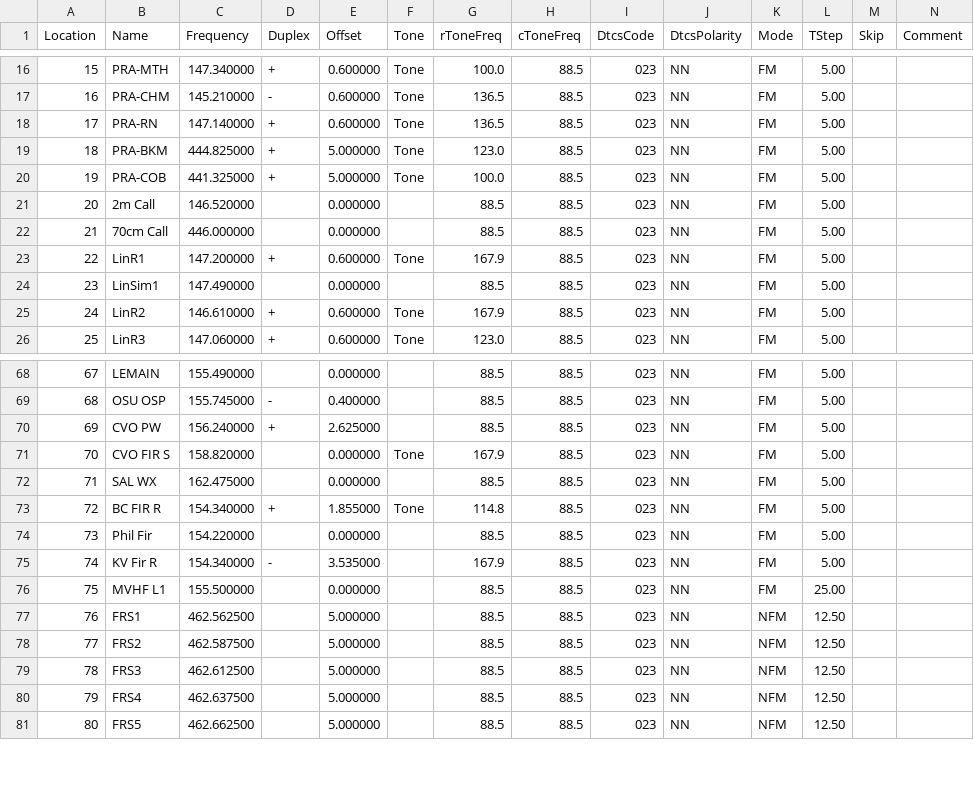
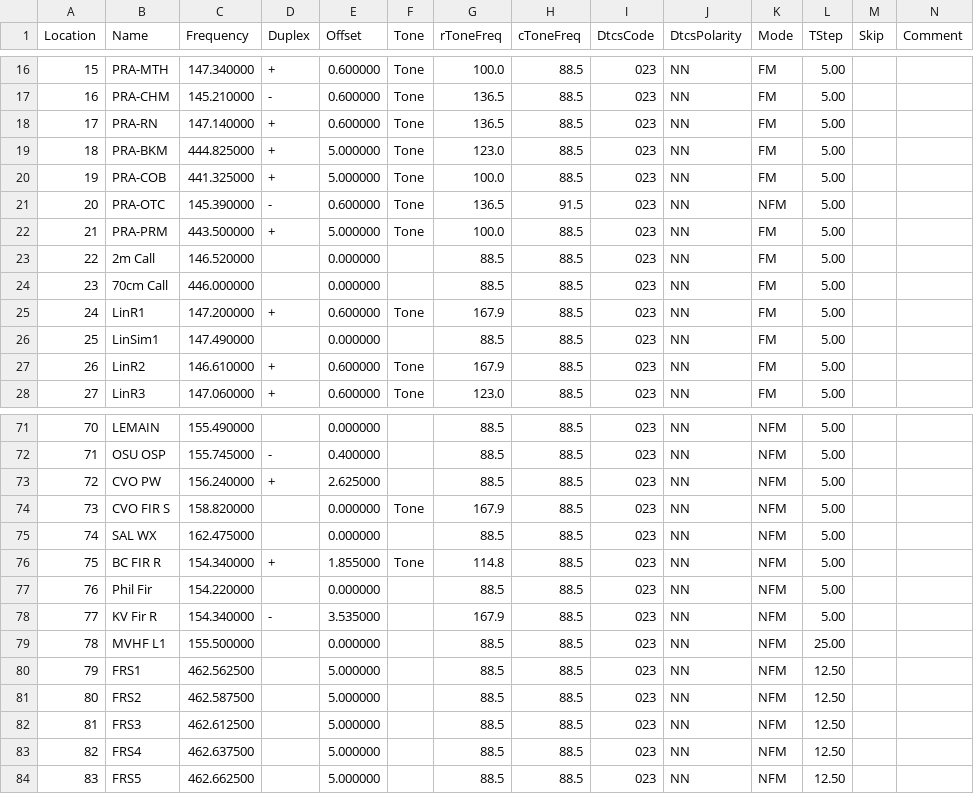
Before and after one commit to Odysimus/configs-and-templates, a CSV file: radio_memories/uv-5r.csv, drawn as a sheet; only a part is shown, gaps mark what is left out; addresses are those after the commit; rows hold the shown columns only; the diff covers the shown part only; the diff names each change by its address in the sheet, - before the commit and + after, or states it on an @@ line.

```diff
--- a/radio_memories/uv-5r.csv
+++ b/radio_memories/uv-5r.csv
+row 21: 20 | PRA-OTC | 145.390000 | - | 0.600000 | Tone | 136.5 | 91.5 | 023 | NN | NFM | 5.00
+row 22: 21 | PRA-PRM | 443.500000 | + | 5.000000 | Tone | 100.0 | 88.5 | 023 | NN | FM | 5.00
@@ column A (Location) renumbered from row 23 down @@
-K71:K79 (Mode): FM
+K71:K79 (Mode): NFM
```
Also changed, not shown: 1 added row and 27 edited cells elsewhere in this file, radio_memories/d700.csv.
